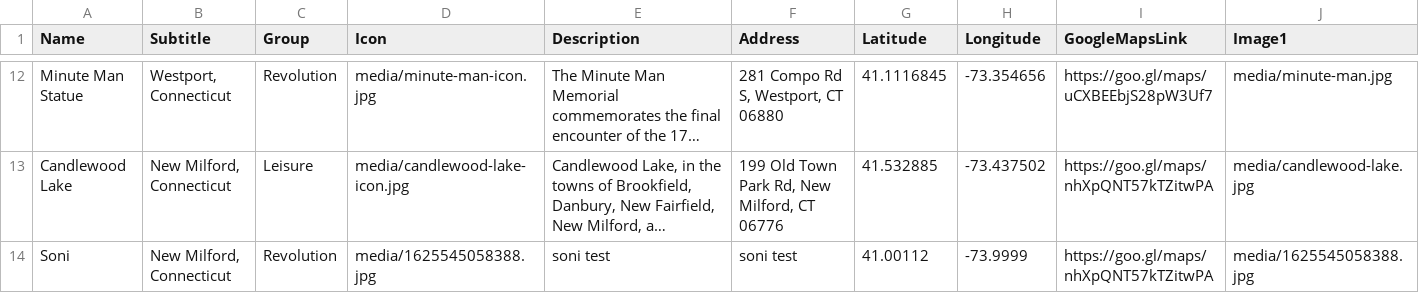
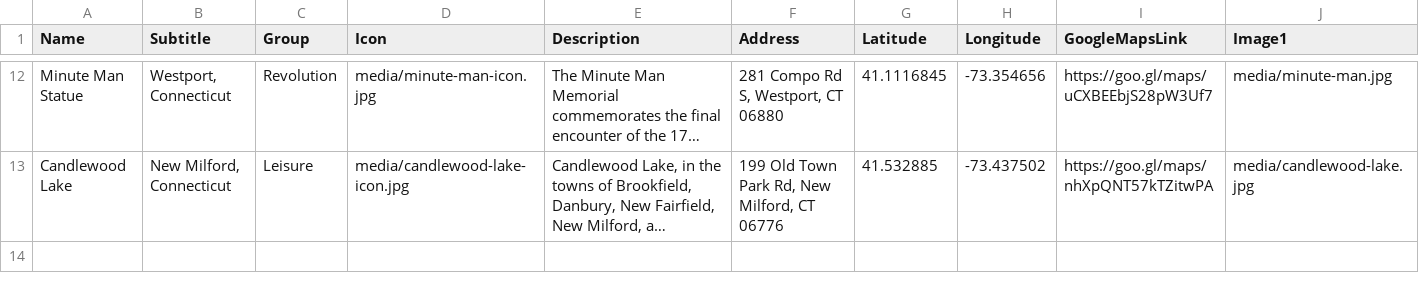
Before and after one commit to Simarmata12Soni/Adopsi-Pohon-Riau_WebMap, a CSV file: data/place.csv, drawn as a sheet; only a part is shown, gaps mark what is left out; long unchanged cells end in …; rows hold the shown columns only; the diff names each change by its address in the sheet, - before the commit and + after, or states it on an @@ line.

Commit message:
kembali ke awal

```diff
--- a/data/place.csv
+++ b/data/place.csv
-row 14: Soni | New Milford, Connecticut | Revolution | media/1625545058388.jpg | soni test | soni test | 41.00112 | -73.9999 | https://goo.gl/maps/nhXpQNT57kTZitwPA | media/1625545058388.jpg
```
